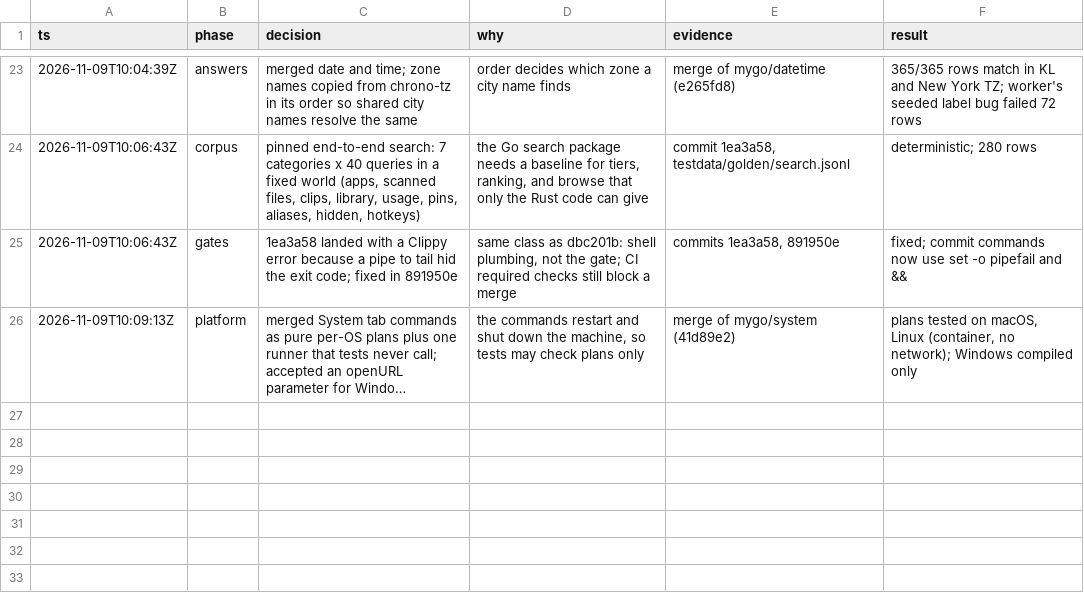
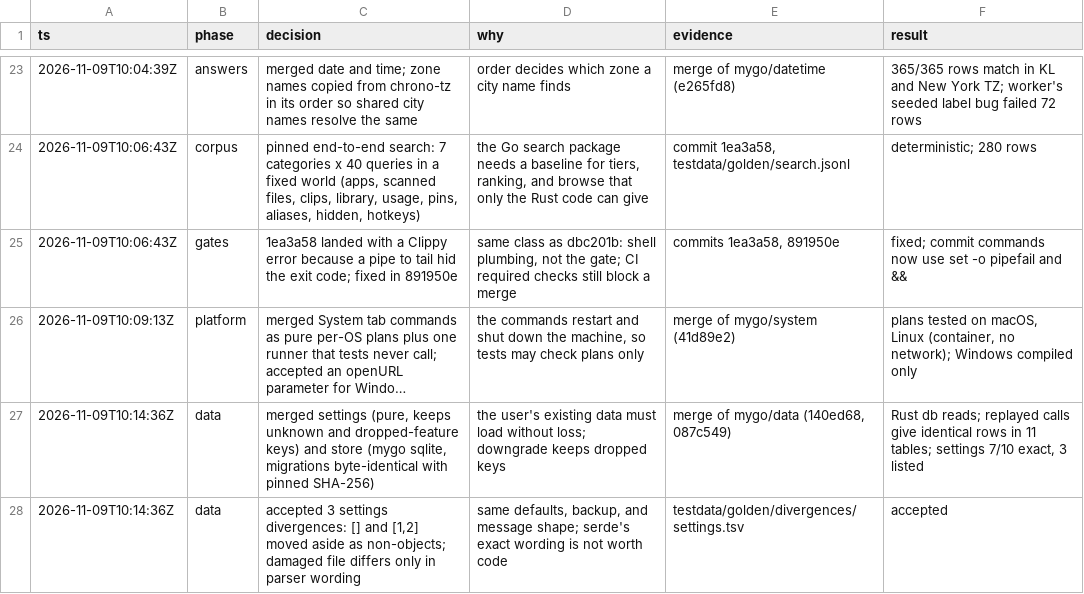
Before and after one commit to jewei/tinydash, a TSV file: docs/rewrite-log.tsv, drawn as a sheet; only a part is shown, gaps mark what is left out; long unchanged cells end in …; the diff names each change by its address in the sheet, - before the commit and + after, or states it on an @@ line.

Commit message:
docs: log the data merge

```diff
--- a/docs/rewrite-log.tsv
+++ b/docs/rewrite-log.tsv
+row 27: 2026-11-09T10:14:36Z | data | merged settings (pure, keeps unknown and dropped-feature keys) and store (mygo sqlite, migrations byte-identical with pinned SHA-256) | the user's existing data must load without loss; downgrade keeps dropped keys | merge of mygo/data (140ed68, 087c549) | Rust db reads; replayed calls give identical rows in 11 tables; settings 7/10 exact, 3 listed
+row 28: 2026-11-09T10:14:36Z | data | accepted 3 settings divergences: [] and [1,2] moved aside as non-objects; damaged file differs only in parser wording | same defaults, backup, and message shape; serde's exact wording is not worth code | testdata/golden/divergences/settings.tsv | accepted
```
